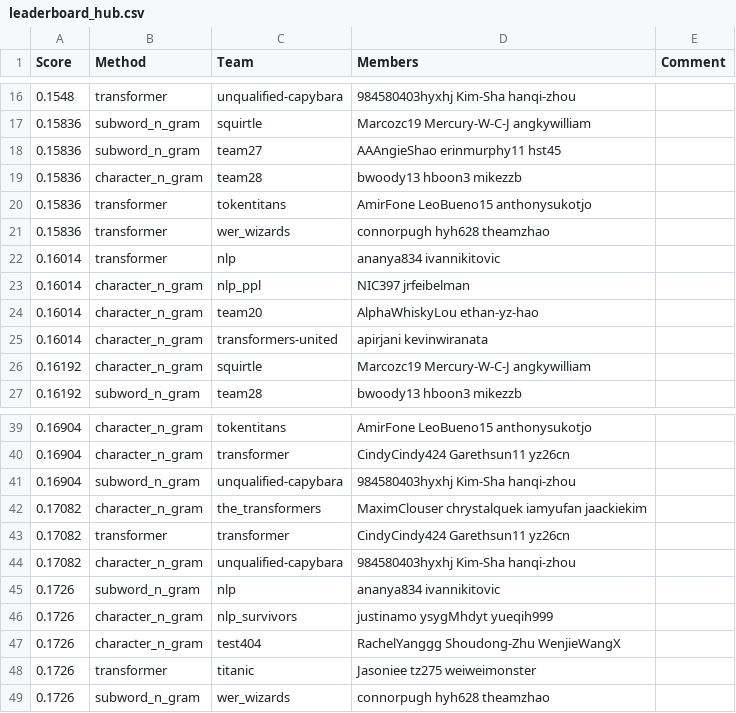
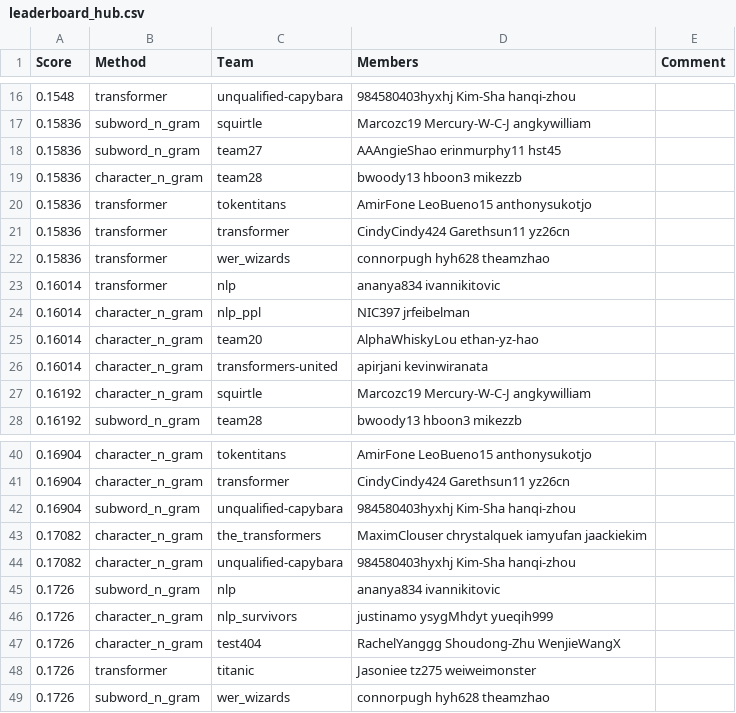
Before and after one commit to cornell-cs5740-sp24/leaderboards, a CSV file: a2/leaderboard_hub.csv, drawn as a sheet; only a part is shown, gaps mark what is left out; removed rows and columns are numbered as before the commit, all else as after; the diff names each change by its address in the sheet, - before the commit and + after, or states it on an @@ line.

Commit message:
Leaderboard Update (revised test set)

```diff
--- a/a2/leaderboard_hub.csv
+++ b/a2/leaderboard_hub.csv
+row 21: 0.15836 | transformer | transformer | CindyCindy424 Garethsun11 yz26cn
-row 43: 0.17082 | transformer | transformer | CindyCindy424 Garethsun11 yz26cn
```
